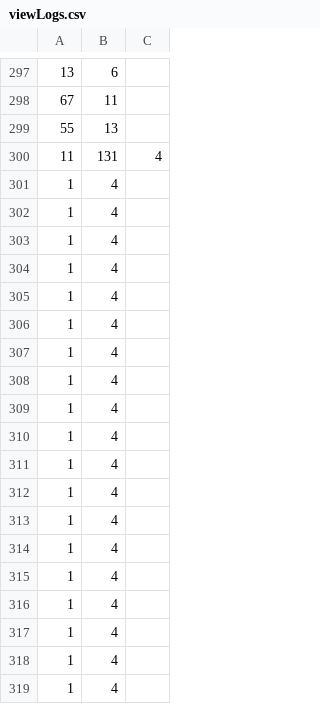
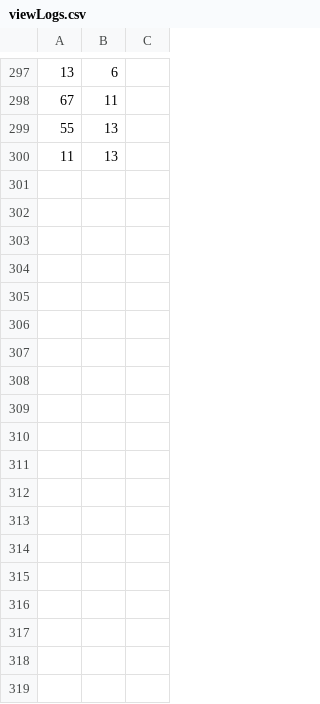
Before and after one commit to jsgerken/isa, a CSV file: batch/data/viewLogs.csv, drawn as a sheet; only a part is shown, gaps mark what is left out; the diff covers the shown part only.

```diff
--- a/batch/data/viewLogs.csv
+++ b/batch/data/viewLogs.csv
@@ -299,21 +299,2 @@
 55,13
-11,131,4
-1,4
-1,4
-1,4
-1,4
-1,4
-1,4
-1,4
-1,4
-1,4
-1,4
-1,4
-1,4
-1,4
-1,4
-1,4
-1,4
-1,4
-1,4
-1,4
+11,13
```
Also changed, not shown: 21 removed rows elsewhere in this file, 1 other file.
